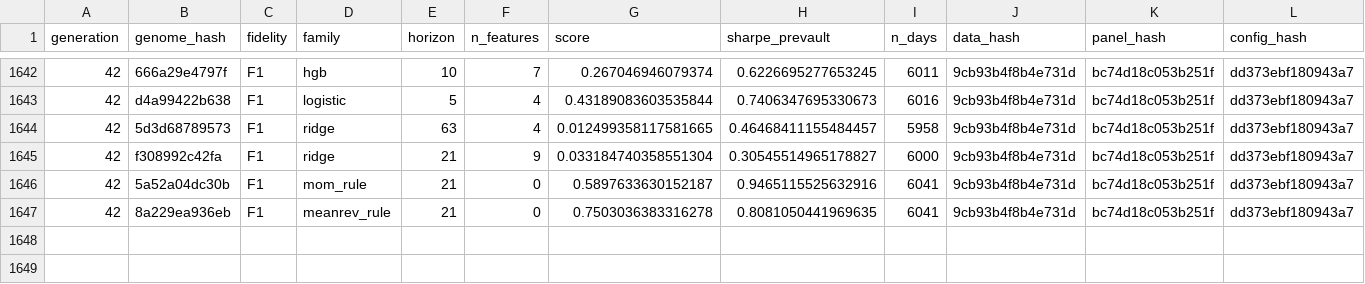
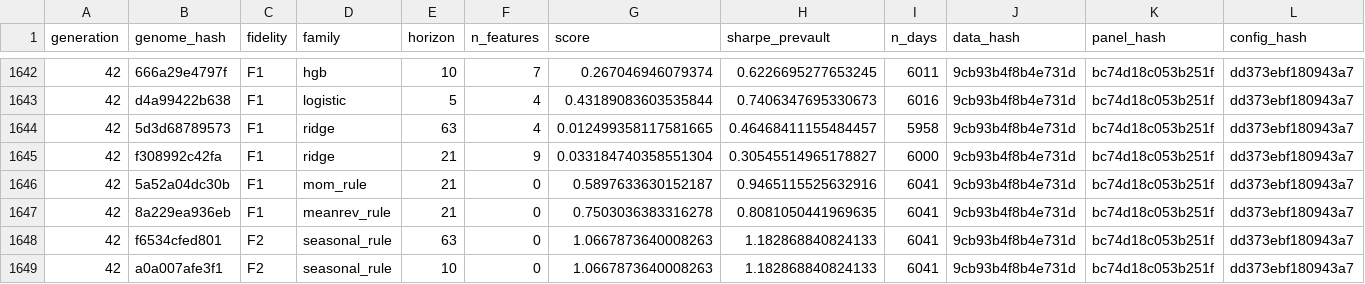
Before and after one commit to yousefjan2007-crypto/arena, a CSV file: state/trial_ledger.csv, drawn as a sheet; only a part is shown, gaps mark what is left out; rows hold the shown columns only; the diff names each change by its address in the sheet, - before the commit and + after, or states it on an @@ line.

```diff
--- a/state/trial_ledger.csv
+++ b/state/trial_ledger.csv
+row 1648: 42 | f6534cfed801 | F2 | seasonal_rule | 63 | 0 | 1.0667873640008263 | 1.182868840824133 | 6041 | 9cb93b4f8b4e731d | bc74d18c053b251f | dd373ebf180943a7
+row 1649: 42 | a0a007afe3f1 | F2 | seasonal_rule | 10 | 0 | 1.0667873640008263 | 1.182868840824133 | 6041 | 9cb93b4f8b4e731d | bc74d18c053b251f | dd373ebf180943a7
```
Also changed, not shown: state/deepeval_history.csv, state/vault_access.csv, 12 other files.
